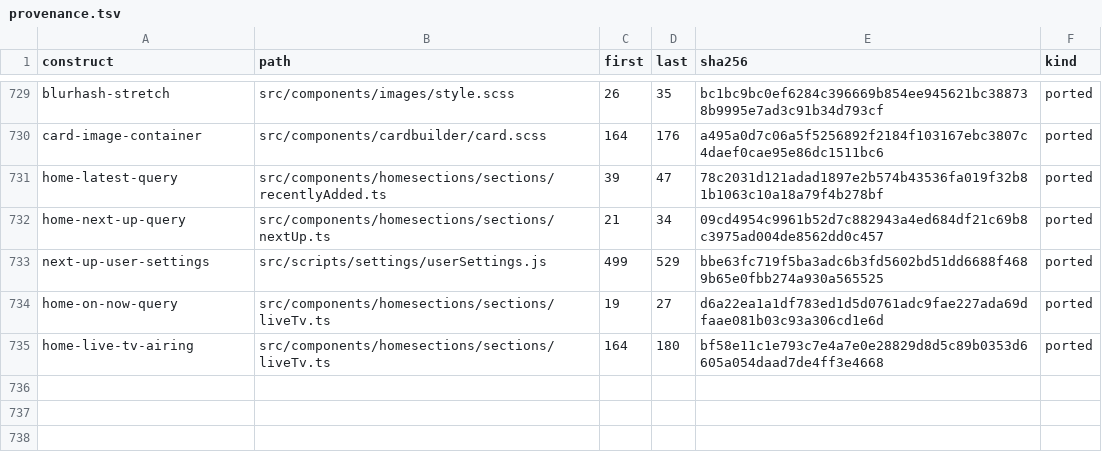
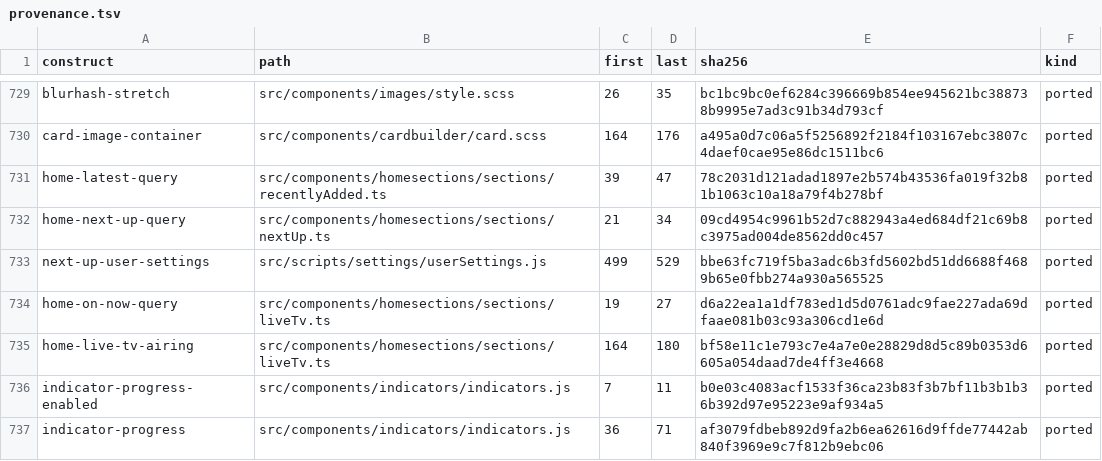
Before and after one commit to andrewrabert/jellium-cli, a TSV file: reference/provenance.tsv, drawn as a sheet; only a part is shown, gaps mark what is left out.

```diff
--- a/reference/provenance.tsv
+++ b/reference/provenance.tsv
@@ -735 +735,3 @@ home-on-now-query	src/components/homesections/sections/liveTv.ts	19	27	d6a22ea1a
 home-live-tv-airing	src/components/homesections/sections/liveTv.ts	164	180	bf58e11c1e793c7e4a7e0e28829d8d5c89b0353d6605a054daad7de4ff3e4668	ported
+indicator-progress-enabled	src/components/indicators/indicators.js	7	11	b0e03c4083acf1533f36ca23b83f3b7bf11b3b1b36b392d97e95223e9af934a5	ported
+indicator-progress	src/components/indicators/indicators.js	36	71	af3079fdbeb892d9fa2b6ea62616d9ffde77442ab840f3969e9c7f812b9ebc06	ported
```
Also changed, not shown: 6 other files.
